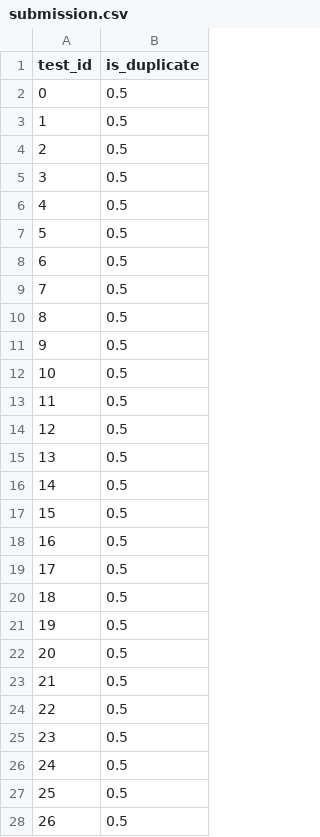
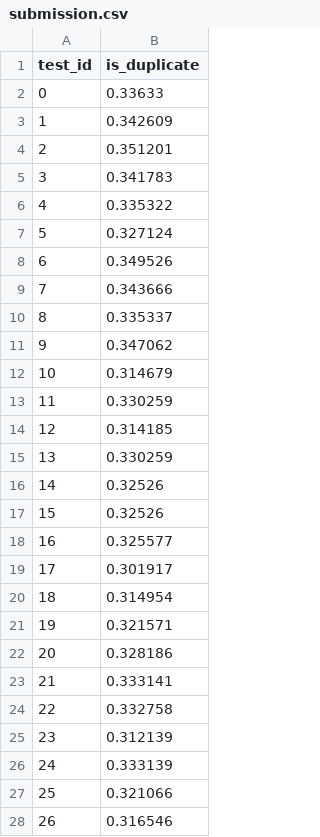
Before and after one commit to crybot/calculon, a CSV file: main_package/machine_learning/submission.csv, drawn as a sheet; only a part is shown; the diff covers the shown part only.

```diff
--- a/main_package/machine_learning/submission.csv
+++ b/main_package/machine_learning/submission.csv
@@ -1,28 +1,28 @@
 test_id,is_duplicate
-0,0.5
-1,0.5
-2,0.5
-3,0.5
-4,0.5
-5,0.5
-6,0.5
-7,0.5
-8,0.5
-9,0.5
-10,0.5
-11,0.5
-12,0.5
-13,0.5
-14,0.5
-15,0.5
-16,0.5
-17,0.5
-18,0.5
-19,0.5
-20,0.5
-21,0.5
-22,0.5
-23,0.5
-24,0.5
-25,0.5
-26,0.5
+0,0.33633
+1,0.342609
+2,0.351201
+3,0.341783
+4,0.335322
+5,0.327124
+6,0.349526
+7,0.343666
+8,0.335337
+9,0.347062
+10,0.314679
+11,0.330259
+12,0.314185
+13,0.330259
+14,0.32526
+15,0.32526
+16,0.325577
+17,0.301917
+18,0.314954
+19,0.321571
+20,0.328186
+21,0.333141
+22,0.332758
+23,0.312139
+24,0.333139
+25,0.321066
+26,0.316546
```
Also changed, not shown: 3 edited cells elsewhere in this file, main_package/machine_learning/train.csv, 4 other files.
